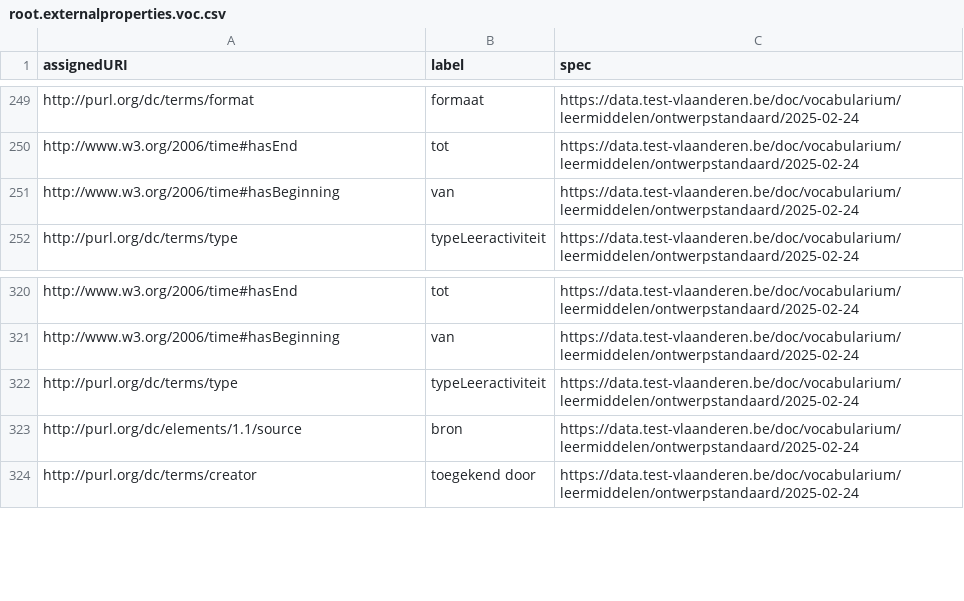
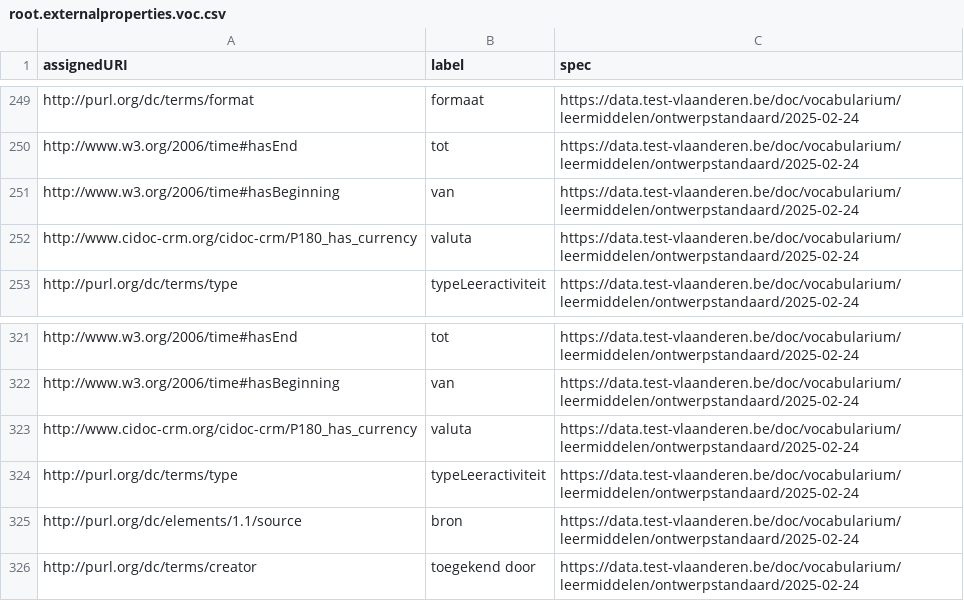
Before and after one commit to Informatievlaanderen/data.vlaanderen.be-statistics, a CSV file: root.externalproperties.voc.csv, drawn as a sheet; only a part is shown, gaps mark what is left out.

```diff
--- a/root.externalproperties.voc.csv
+++ b/root.externalproperties.voc.csv
@@ -251,2 +251,3 @@
 "http://www.w3.org/2006/time#hasBeginning","van","https://data.test-vlaanderen.be/doc/vocabularium/leermiddelen/ontwerpstandaard/2025-02-24"
+"http://www.cidoc-crm.org/cidoc-crm/P180_has_currency","valuta","https://data.test-vlaanderen.be/doc/vocabularium/leermiddelen/ontwerpstandaard/2025-02-24"
 "http://purl.org/dc/terms/type","typeLeeractiviteit","https://data.test-vlaanderen.be/doc/vocabularium/leermiddelen/ontwerpstandaard/2025-02-24"
@@ -321,2 +322,3 @@
 "http://www.w3.org/2006/time#hasBeginning","van","https://data.test-vlaanderen.be/doc/vocabularium/leermiddelen/ontwerpstandaard/2025-02-24"
+"http://www.cidoc-crm.org/cidoc-crm/P180_has_currency","valuta","https://data.test-vlaanderen.be/doc/vocabularium/leermiddelen/ontwerpstandaard/2025-02-24"
 "http://purl.org/dc/terms/type","typeLeeractiviteit","https://data.test-vlaanderen.be/doc/vocabularium/leermiddelen/ontwerpstandaard/2025-02-24"
```
Also changed, not shown: 8 other files.
